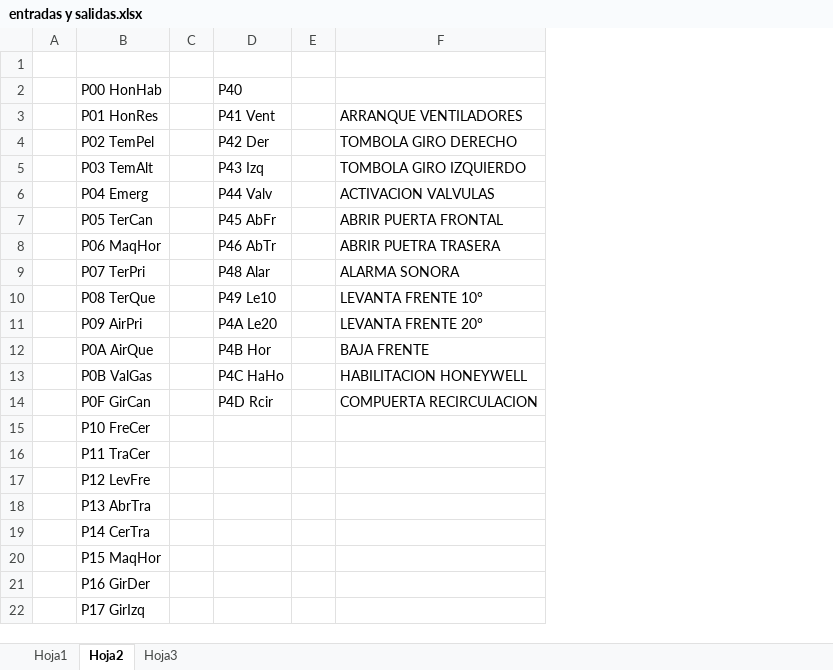
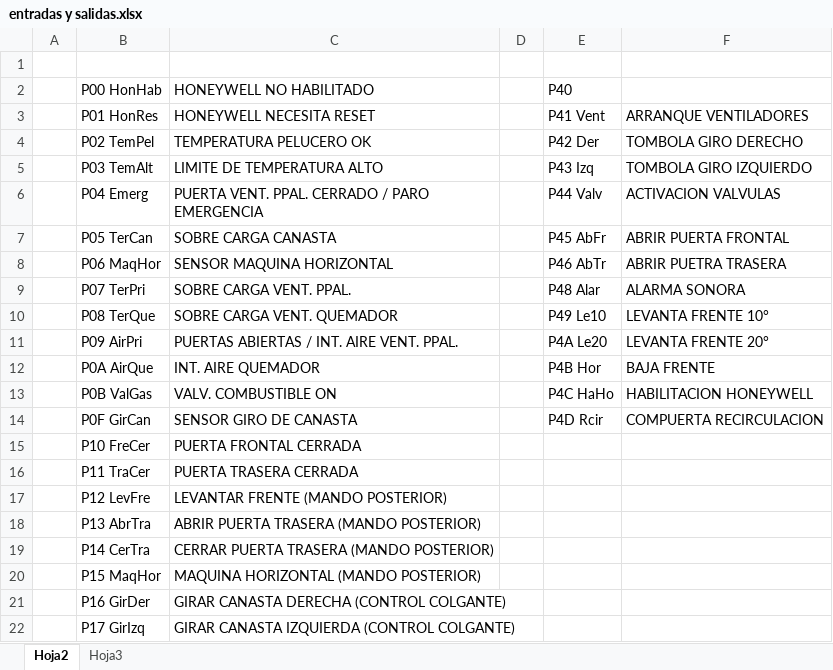
Before and after one commit to hhautomatizacion/sec-challenge, an Excel workbook: Diagramas/entradas y salidas.xlsx, sheet Hoja2, drawn as a sheet; values as stored, in another font and other column widths than the file's, no borders; removed rows and columns are numbered as before the commit, all else as after; the diff names each change by its address in the sheet, - before the commit and + after, or states it on an @@ line.

```diff
--- a/Diagramas/entradas y salidas.xlsx (sheet Hoja2)
+++ b/Diagramas/entradas y salidas.xlsx (sheet Hoja2)
-sheet tab: Hoja1
+column C, rows 2-22: HONEYWELL NO HABILITADO | HONEYWELL NECESITA RESET | TEMPERATURA PELUCERO OK | LIMITE DE TEMPERATURA ALTO | PUERTA VENT. PPAL. CERRADO / PARO EMERGENCIA | SOBRE CARGA CANASTA | SENSOR MAQUINA HORIZONTAL | SOBRE CARGA VENT. PPAL. | SOBRE CARGA VENT. QUEMADOR | PUERTAS ABIERTAS / INT. AIRE VENT. PPAL. | INT. AIRE QUEMADOR | VALV. COMBUSTIBLE ON | SENSOR GIRO DE CANASTA | PUERTA FRONTAL CERRADA | PUERTA TRASERA CERRADA | LEVANTAR FRENTE (MANDO POSTERIOR) | ABRIR PUERTA TRASERA (MANDO POSTERIOR) | CERRAR PUERTA TRASERA (MANDO POSTERIOR) | MAQUINA HORIZONTAL (MANDO POSTERIOR) | GIRAR CANASTA DERECHA (CONTROL COLGANTE) | GIRAR CANASTA IZQUIERDA (CONTROL COLGANTE)
-column E, empty
```
Also changed, not shown: Programas/parametros.xlsx.
